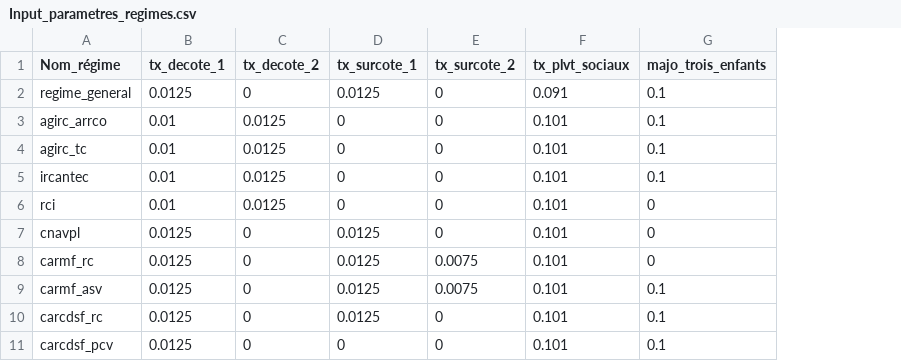
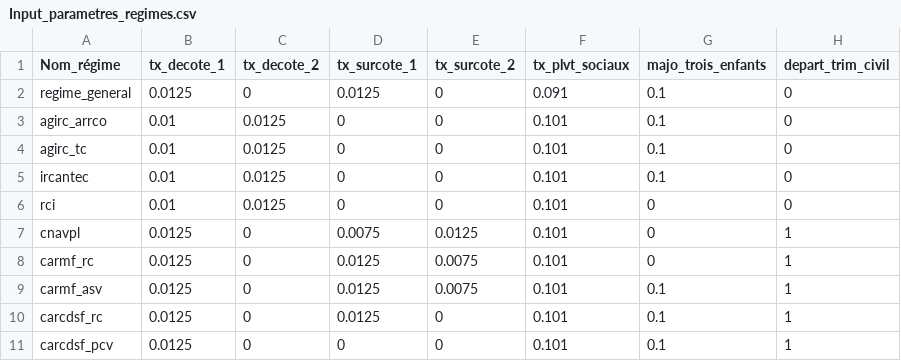
Before and after one commit to adepradeux/Projet_Outil_Calcul_Retraite, a CSV file: Input_data_institutionnelles/Input_parametres_regimes.csv, drawn as a sheet; the diff names each change by its address in the sheet, - before the commit and + after, or states it on an @@ line.

```diff
--- a/Input_data_institutionnelles/Input_parametres_regimes.csv
+++ b/Input_data_institutionnelles/Input_parametres_regimes.csv
+column H (depart_trim_civil), rows 2-11: 0 | 0 | 0 | 0 | 0 | 1 | 1 | 1 | 1 | 1
-D7 (tx_surcote_1): 0.0125
+D7 (tx_surcote_1): 0.0075
-E7 (tx_surcote_2): 0
+E7 (tx_surcote_2): 0.0125
```
Also changed, not shown: Input_client/InputCumulDroitsParRegime.csv, Input_data_institutionnelles/Input_pass_points_regimes.csv, 15 other files.
